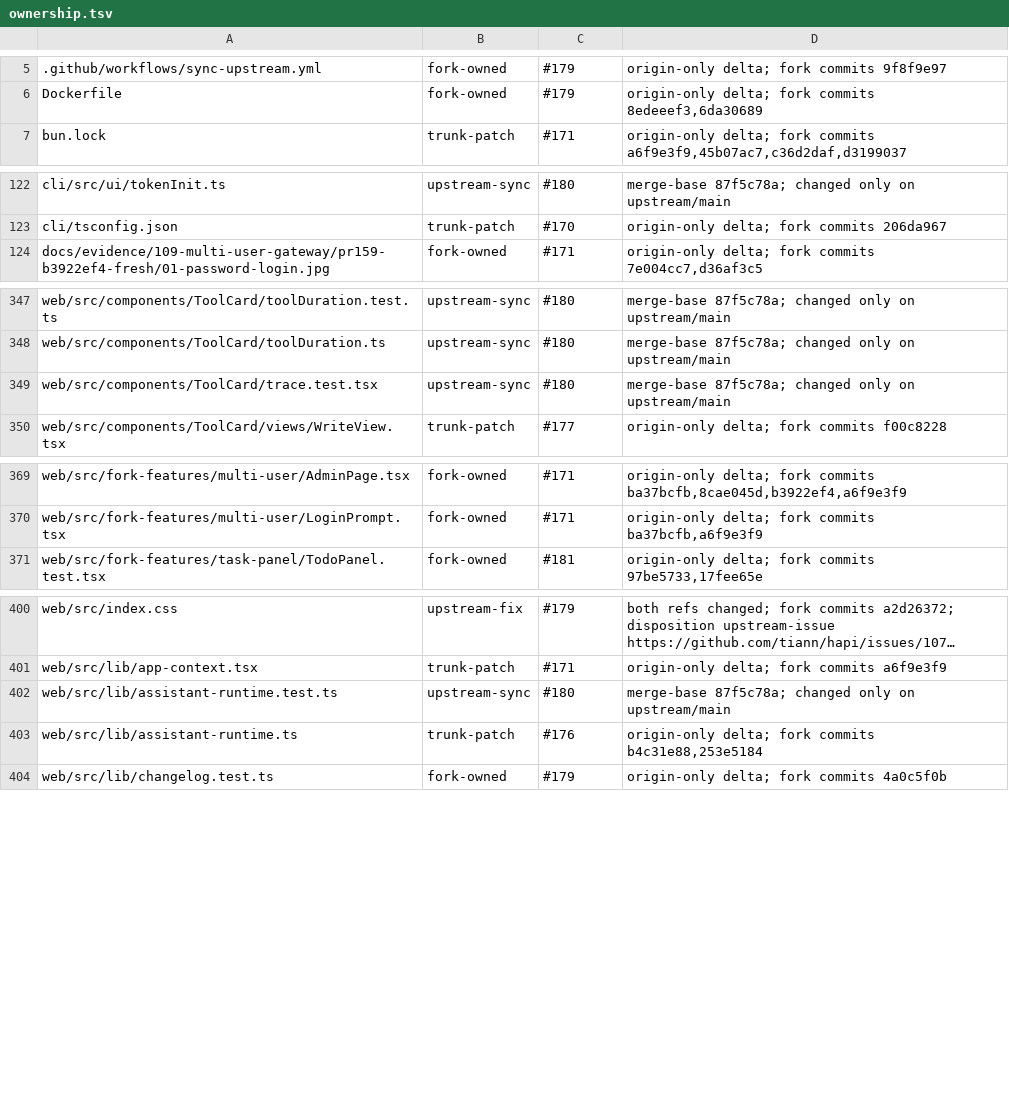
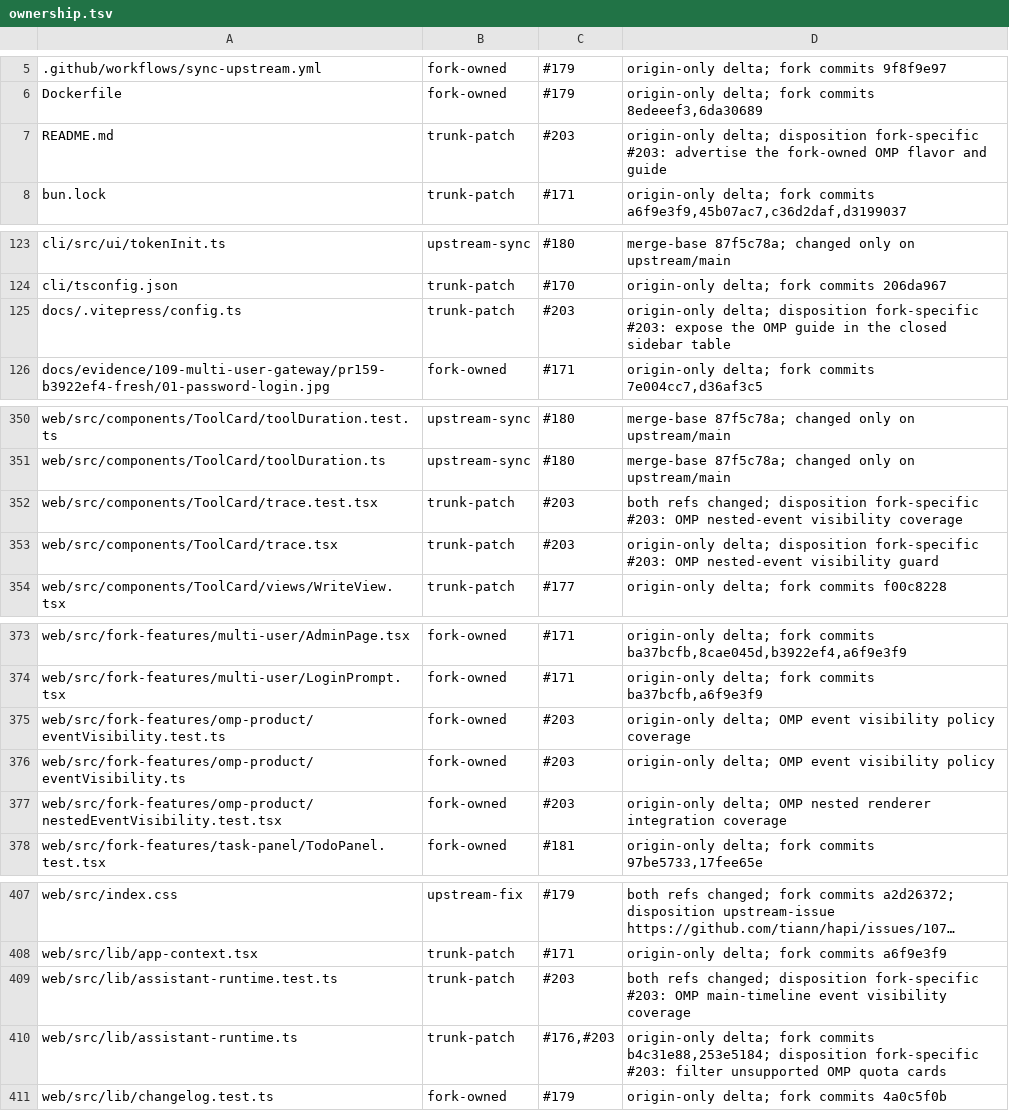
Before and after one commit to mouriya-s-lab/hapi, a TSV file: fork-features/ownership.tsv, drawn as a sheet; only a part is shown, gaps mark what is left out; long unchanged cells end in …; addresses are those after the commit; the diff covers the shown part only; the diff names each change by its address in the sheet, - before the commit and + after, or states it on an @@ line.

Commit message:
feat(omp): complete product integration
Co-Authored-By: Mouriya-Emma <85676458+Mouriya-Emma@users.noreply.github.com>

```diff
--- a/fork-features/ownership.tsv
+++ b/fork-features/ownership.tsv
+row 7: README.md | trunk-patch | #203 | origin-only delta; disposition fork-specific #203: advertise the fork-owned OMP flavor and guide
+row 125: docs/.vitepress/config.ts | trunk-patch | #203 | origin-only delta; disposition fork-specific #203: expose the OMP guide in the closed sidebar table
-B352: upstream-sync
+B352: trunk-patch
-C352: #180
+C352: #203
-D352: merge-base 87f5c78a; changed only on upstream/main
+D352: both refs changed; disposition fork-specific #203: OMP nested-event visibility coverage
+row 353: web/src/components/ToolCard/trace.tsx | trunk-patch | #203 | origin-only delta; disposition fork-specific #203: OMP nested-event visibility guard
+row 375: web/src/fork-features/omp-product/eventVisibility.test.ts | fork-owned | #203 | origin-only delta; OMP event visibility policy coverage
+row 376: web/src/fork-features/omp-product/eventVisibility.ts | fork-owned | #203 | origin-only delta; OMP event visibility policy
+row 377: web/src/fork-features/omp-product/nestedEventVisibility.test.tsx | fork-owned | #203 | origin-only delta; OMP nested renderer integration coverage
-B409: upstream-sync
+B409: trunk-patch
-C409: #180
+C409: #203
-D409: merge-base 87f5c78a; changed only on upstream/main
+D409: both refs changed; disposition fork-specific #203: OMP main-timeline event visibility coverage
-C410: #176
+C410: #176,#203
-D410: …fork commits b4c31e88,253e5184
+D410: …fork commits b4c31e88,253e5184; disposition fork-specific #203: filter unsupported OMP quota cards
```
Also changed, not shown: 1 added row and 2 edited cells elsewhere in this file, 12 other files.
